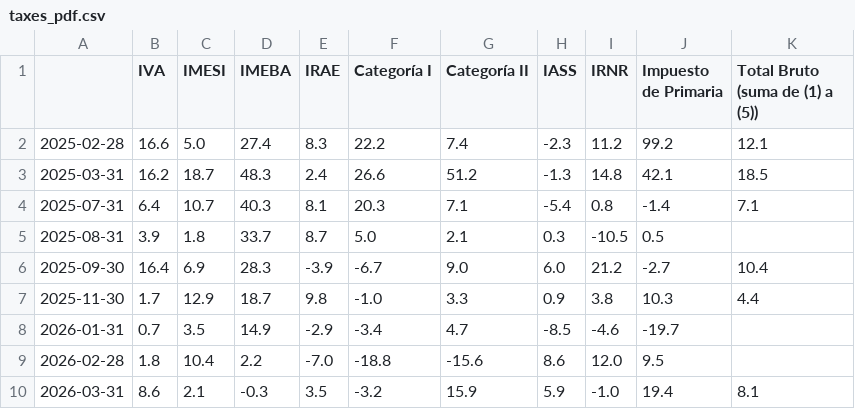
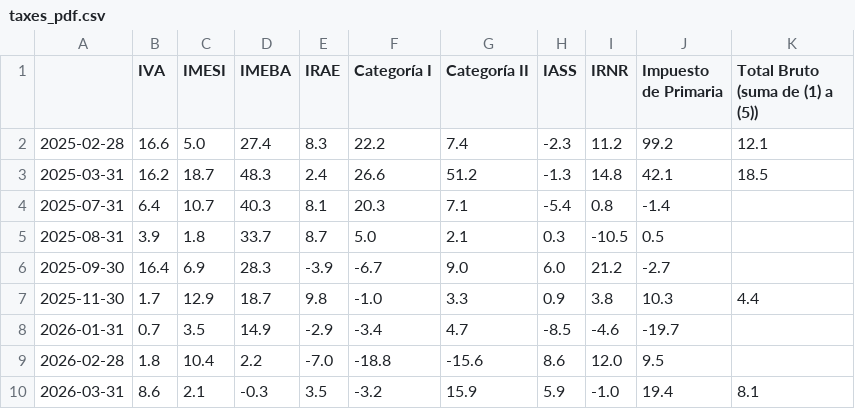
Before and after one commit to rxavier/econuy-extras, a CSV file: econuy_extras/retrieval/taxes_pdf.csv, drawn as a sheet.

Commit message:
Commit from GitHub Actions (taxes_pdf)

```diff
--- a/econuy_extras/retrieval/taxes_pdf.csv
+++ b/econuy_extras/retrieval/taxes_pdf.csv
@@ -3,5 +3,5 @@
 2025-03-31,16.2,18.7,48.3,2.4,26.6,51.2,-1.3,14.8,42.1,18.5
-2025-07-31,6.4,10.7,40.3,8.1,20.3,7.1,-5.4,0.8,-1.4,7.1
+2025-07-31,6.4,10.7,40.3,8.1,20.3,7.1,-5.4,0.8,-1.4,
 2025-08-31,3.9,1.8,33.7,8.7,5.0,2.1,0.3,-10.5,0.5,
-2025-09-30,16.4,6.9,28.3,-3.9,-6.7,9.0,6.0,21.2,-2.7,10.4
+2025-09-30,16.4,6.9,28.3,-3.9,-6.7,9.0,6.0,21.2,-2.7,
 2025-11-30,1.7,12.9,18.7,9.8,-1.0,3.3,0.9,3.8,10.3,4.4
```
